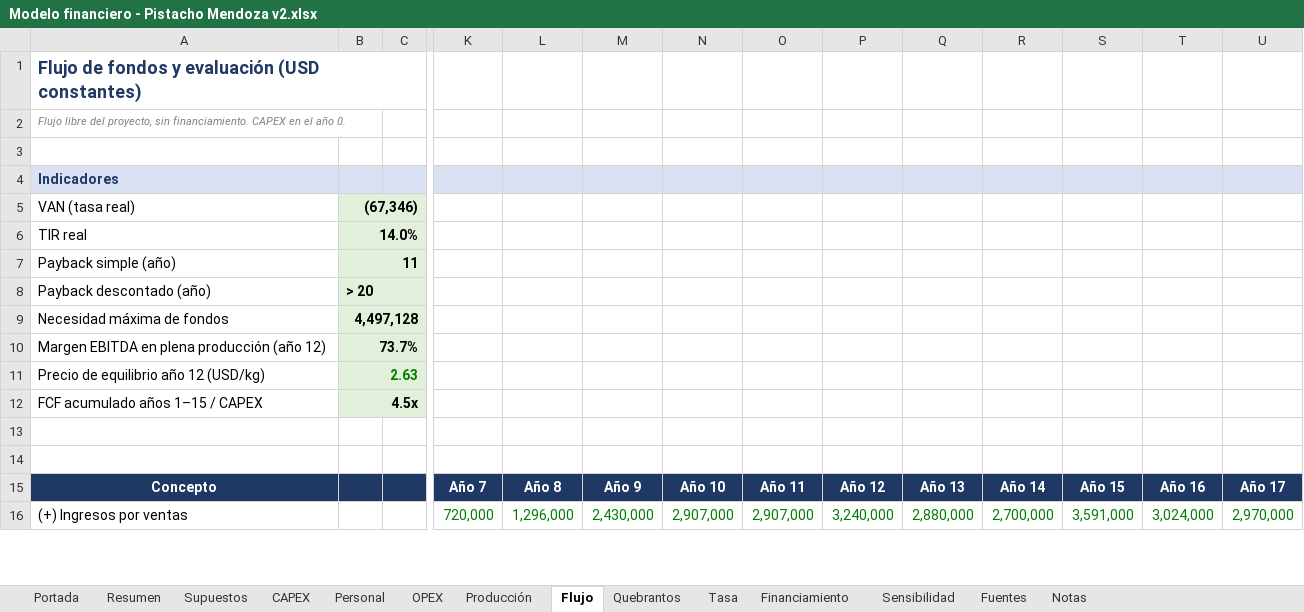
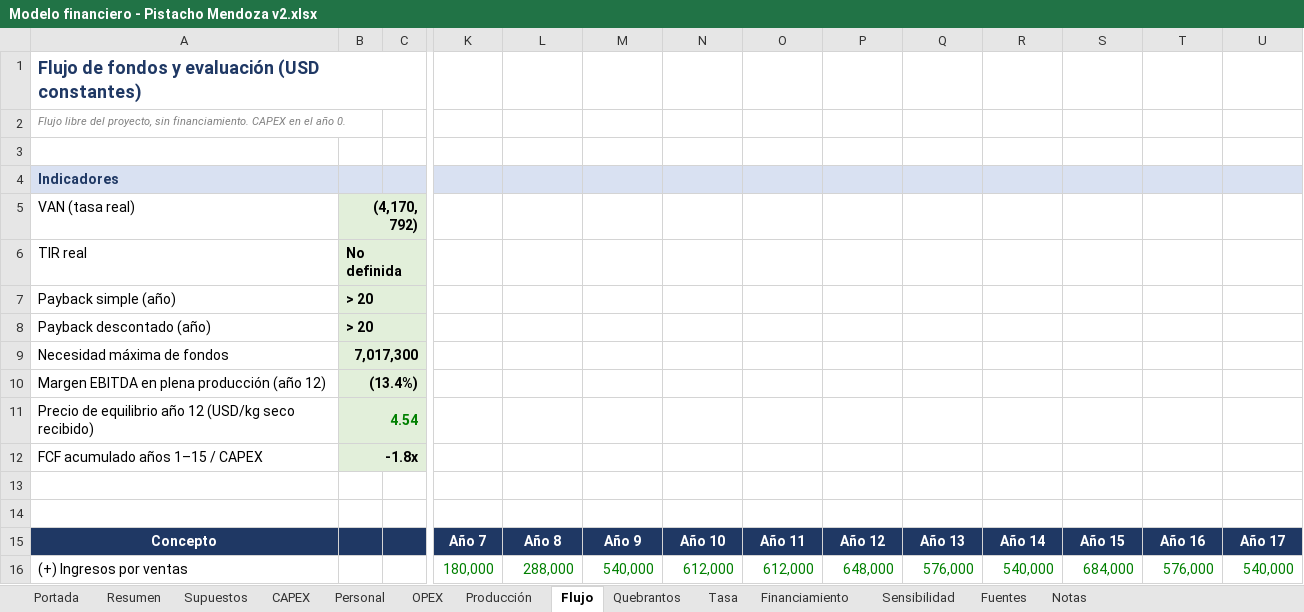
Before and after one commit to Emilialandgrebe/tesis-maestria, an Excel workbook: data/referencia/Modelo financiero - Pistacho Mendoza v2.xlsx, sheet Flujo, drawn as a sheet; only a part is shown, gaps mark what is left out; values as stored, in another font and other column widths than the file's, no borders; removed rows and columns are numbered as before the commit, all else as after; rows hold the shown columns only; the diff covers the shown part only; the diff names each change by its address in the sheet, - before the commit and + after, or states it on an @@ line.

```diff
--- a/data/referencia/Modelo financiero - Pistacho Mendoza v2.xlsx (sheet Flujo)
+++ b/data/referencia/Modelo financiero - Pistacho Mendoza v2.xlsx (sheet Flujo)
-B5: (67,346)
+B5: (4,170,792)
-C5:C10 fill: #E2EFDA
+C5:C10 fill: none
-B6: 14.0%
+B6: No definida
-B7: 11
+B7: > 20
-B9: 4,497,128
+B9: 7,017,300
-B10: 73.7%
+B10: (13.4%)
-row 11: Precio de equilibrio año 12 (USD/kg) | 2.63
+row 11: Precio de equilibrio año 12 (USD/kg seco recibido) | 4.54
-B12: 4.5x
+B12: -1.8x
-C12 fill: #E2EFDA
+C12 fill: none
-K16: 720,000
+K16: 180,000
-L16: 1,296,000
+L16: 288,000
-M16: 2,430,000
+M16: 540,000
-N16: 2,907,000
+N16: 612,000
-O16: 2,907,000
+O16: 612,000
-P16: 3,240,000
+P16: 648,000
-Q16: 2,880,000
+Q16: 576,000
-R16: 2,700,000
+R16: 540,000
-S16: 3,591,000
+S16: 684,000
-T16: 3,024,000
+T16: 576,000
-U16: 2,970,000
+U16: 540,000
```
Also changed, not shown: 157 edited cells elsewhere in this sheet, sheet Quebrantos, sheet Sensibilidad, sheet Supuestos, sheet Producción, sheet OPEX, sheet Resumen, 4 more sheets, formulas that keep their value, charts or pictures, 13 other files.
